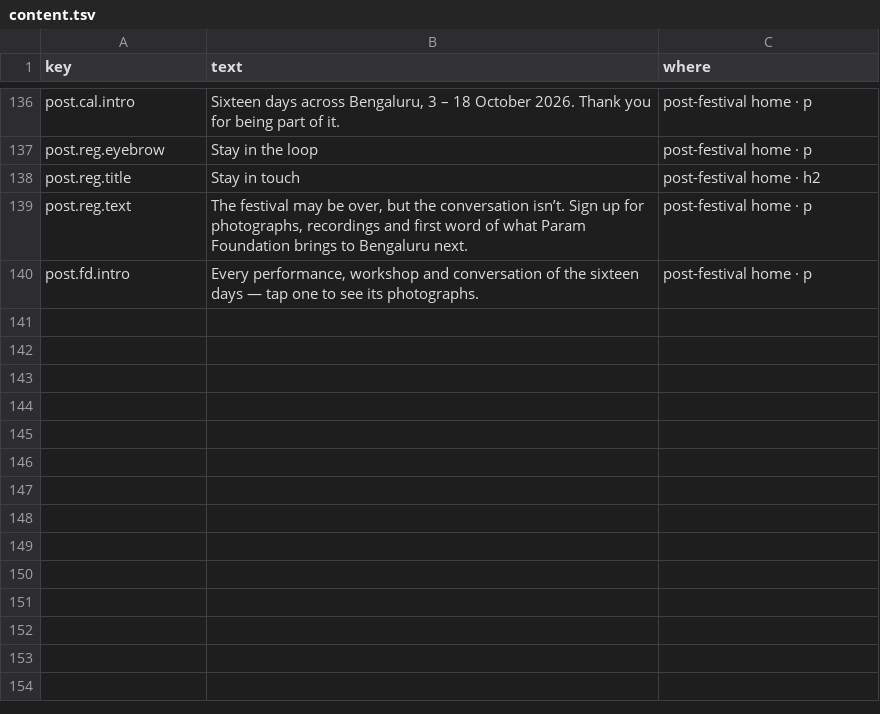
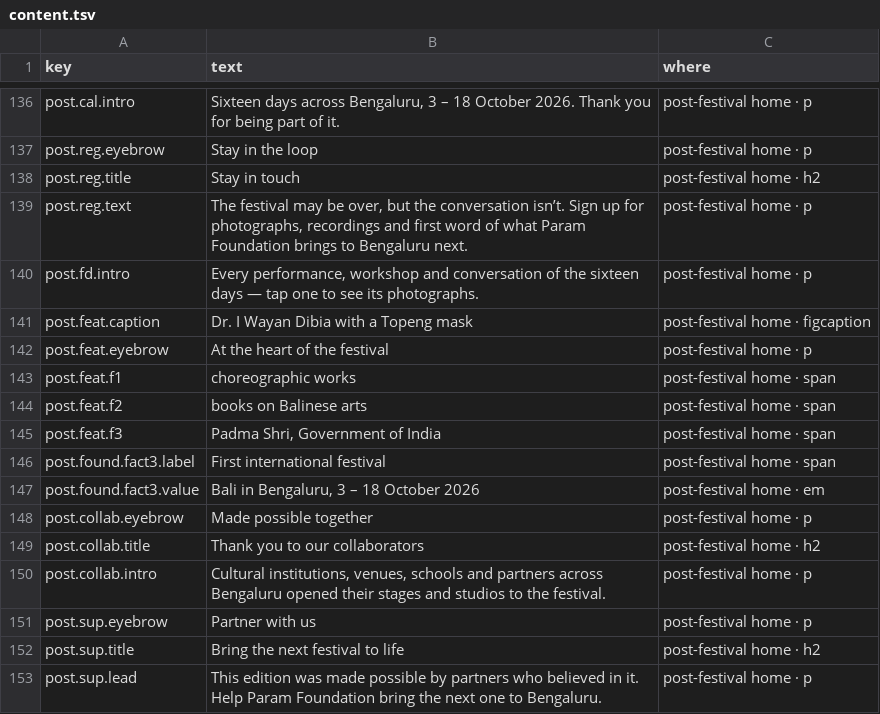
Before and after one commit to p-cult/bali-in-blr, a TSV file: data/content.tsv, drawn as a sheet; only a part is shown, gaps mark what is left out; the diff names each change by its address in the sheet, - before the commit and + after, or states it on an @@ line.

```diff
--- a/data/content.tsv
+++ b/data/content.tsv
+row 141: post.feat.caption | Dr. I Wayan Dibia with a Topeng mask | post-festival home · figcaption
+row 142: post.feat.eyebrow | At the heart of the festival | post-festival home · p
+row 143: post.feat.f1 | choreographic works | post-festival home · span
+row 144: post.feat.f2 | books on Balinese arts | post-festival home · span
+row 145: post.feat.f3 | Padma Shri, Government of India | post-festival home · span
+row 146: post.found.fact3.label | First international festival | post-festival home · span
+row 147: post.found.fact3.value | Bali in Bengaluru, 3 – 18 October 2026 | post-festival home · em
+row 148: post.collab.eyebrow | Made possible together | post-festival home · p
+row 149: post.collab.title | Thank you to our collaborators | post-festival home · h2
+row 150: post.collab.intro | Cultural institutions, venues, schools and partners across Bengaluru opened their stages and studios to the festival. | post-festival home · p
+row 151: post.sup.eyebrow | Partner with us | post-festival home · p
+row 152: post.sup.title | Bring the next festival to life | post-festival home · h2
+row 153: post.sup.lead | This edition was made possible by partners who believed in it. Help Param Foundation bring the next one to Bengaluru. | post-festival home · p
```
Also changed, not shown: 2 other files.
